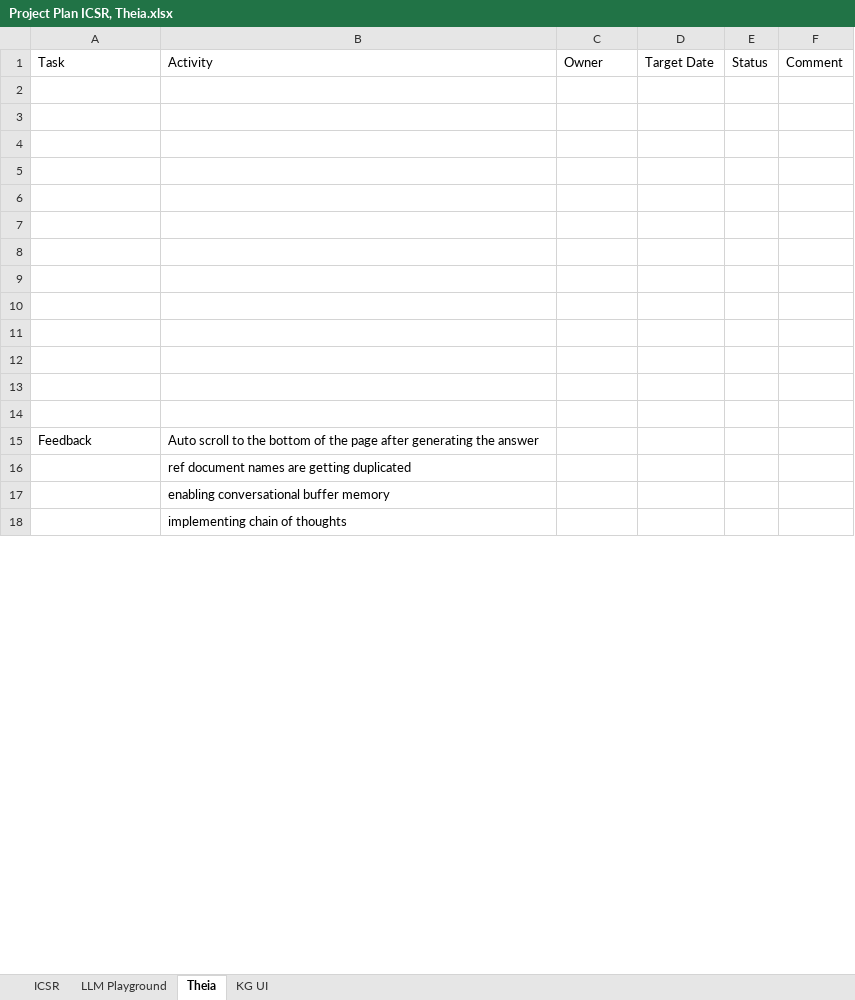
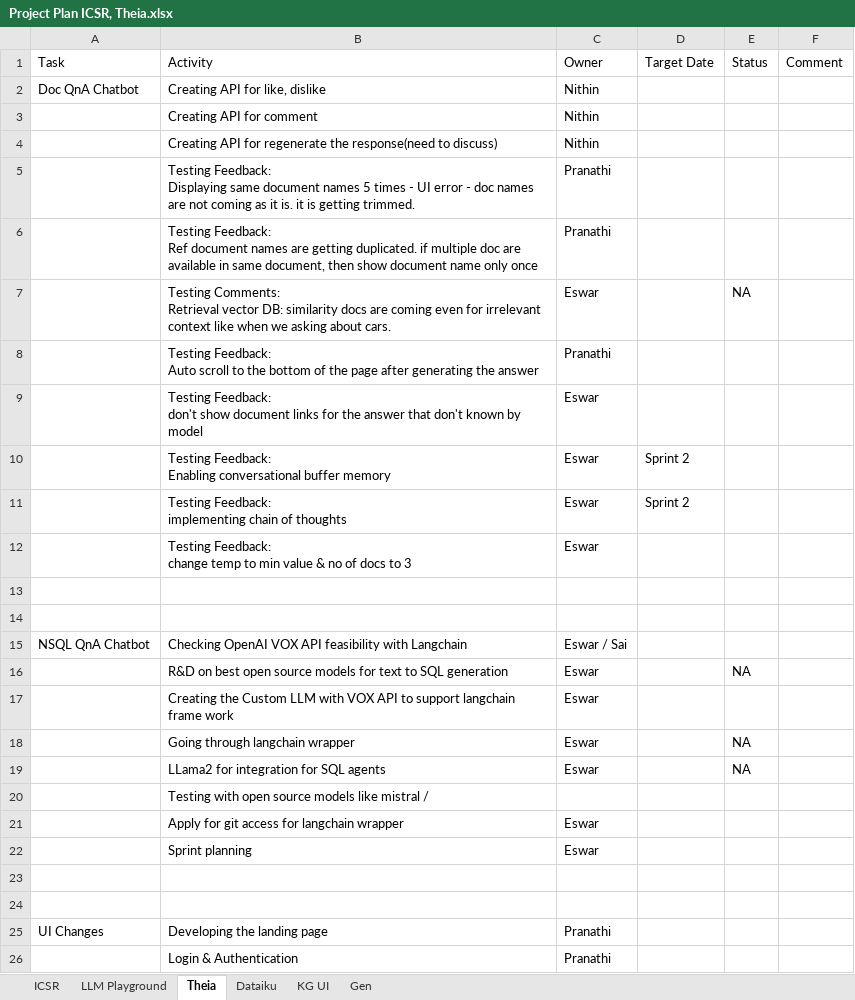
Before and after one commit to aimldlprojects/Projects, an Excel workbook: PSts/Project Plan ICSR, Theia.xlsx, sheet Theia, drawn as a sheet; only a part is shown; values as stored, in another font and other column widths than the file's, no borders; removed rows and columns are numbered as before the commit, all else as after; ↵ is a line break in a cell; the diff covers the shown part only; the diff names each change by its address in the sheet, - before the commit and + after, or states it on an @@ line.

```diff
--- a/PSts/Project Plan ICSR, Theia.xlsx (sheet Theia)
+++ b/PSts/Project Plan ICSR, Theia.xlsx (sheet Theia)
+sheet tab: Dataiku
+sheet tab: Gen
+row 2: Doc QnA Chatbot | Creating API for like, dislike | Nithin
+row 3:  | Creating API for comment | Nithin
+row 4:  | Creating API for regenerate the response(need to discuss) | Nithin
+row 5:  | Testing Feedback: ↵ Displaying same document names 5 times - UI error - doc names are not coming as it is. it is getting trimmed. | Pranathi
+row 6:  | Testing Feedback: ↵ Ref document names are getting duplicated. if multiple doc are available in same document, then show document name only once | Pranathi
+row 7:  | Testing Comments: ↵ Retrieval vector DB: similarity docs are coming even for irrelevant context like when we asking about cars. | Eswar |  | NA
+row 8:  | Testing Feedback: ↵ Auto scroll to the bottom of the page after generating the answer | Pranathi
+row 9:  | Testing Feedback: ↵ don't show document links for the answer that don't known by model | Eswar
+row 10:  | Testing Feedback: ↵ Enabling conversational buffer memory | Eswar | Sprint 2
+row 11:  | Testing Feedback: ↵ implementing chain of thoughts | Eswar | Sprint 2
+row 12:  | Testing Feedback: ↵ change temp to min value & no of docs to 3 | Eswar
+row 15: NSQL QnA Chatbot | Checking OpenAI VOX API feasibility with Langchain | Eswar / Sai
+row 16:  | R&D on best open source models for text to SQL generation | Eswar |  | NA
+row 17:  | Creating the Custom LLM with VOX API to support langchain frame work | Eswar
+row 18:  | Going through langchain wrapper | Eswar |  | NA
+row 19:  | LLama2 for integration for SQL agents | Eswar |  | NA
+row 20:  | Testing with open source models like mistral /
+row 21:  | Apply for git access for langchain wrapper | Eswar
+row 22:  | Sprint planning | Eswar
-row 25: (empty)
+row 25: UI Changes | Developing the landing page | Pranathi
-row 26: (empty)
+row 26:  | Login & Authentication | Pranathi
-row 8: (empty)
-row 9: (empty)
-row 10: (empty)
-row 11: (empty)
-row 12: (empty)
-row 13: (empty)
-row 14: (empty)
-row 15: Feedback | Auto scroll to the bottom of the page after generating the answer
-row 16:  | ref document names are getting duplicated
-row 17:  | enabling conversational buffer memory
-row 18:  | implementing chain of thoughts
```
Also changed, not shown: 4 removed rows elsewhere in this sheet, sheet ICSR, sheet LLM Playground, sheet KG UI, 2 other files.
